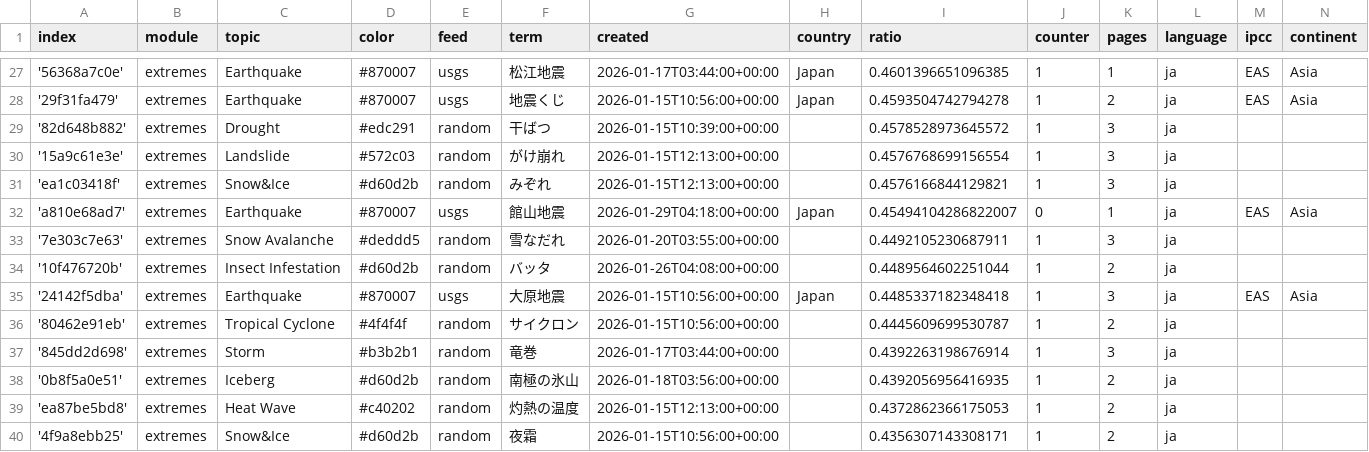
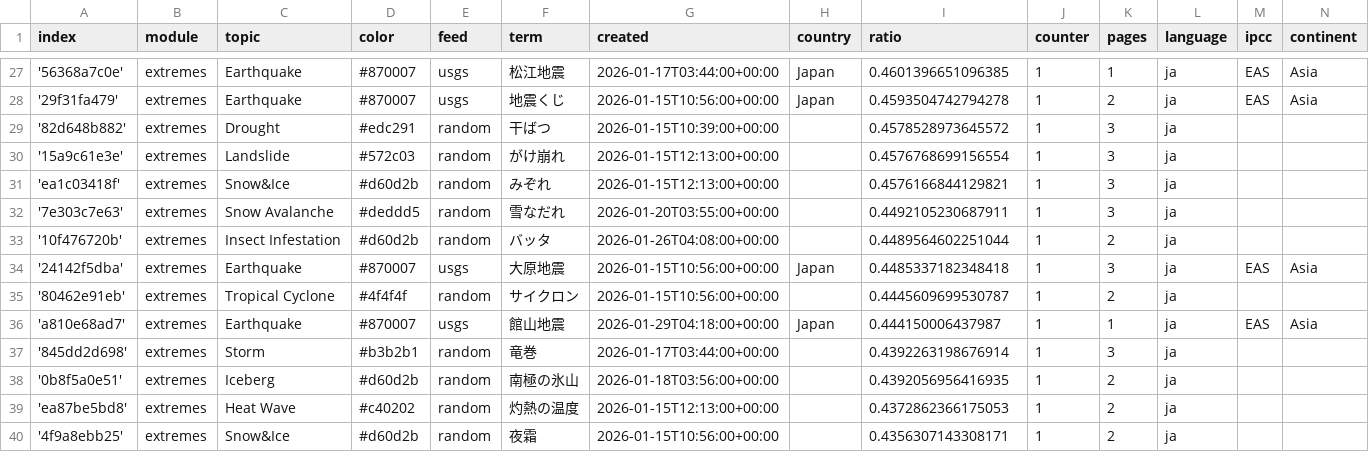
Before and after one commit to annajungfleischnews/japaneseExtremes, a CSV file: terms.csv, drawn as a sheet; only a part is shown, gaps mark what is left out; removed rows and columns are numbered as before the commit, all else as after; the diff names each change by its address in the sheet, - before the commit and + after, or states it on an @@ line.

```diff
--- a/terms.csv
+++ b/terms.csv
-row 32: 'a810e68ad7' | extremes | Earthquake | #870007 | usgs | 館山地震 | 2026-01-29T04:18:00+00:00 | Japan | 0.45494104286822007 | 0 | 1 | ja | EAS | Asia
+row 36: 'a810e68ad7' | extremes | Earthquake | #870007 | usgs | 館山地震 | 2026-01-29T04:18:00+00:00 | Japan | 0.444150006437987 | 1 | 1 | ja | EAS | Asia
```
Also changed, not shown: 1 other file.
